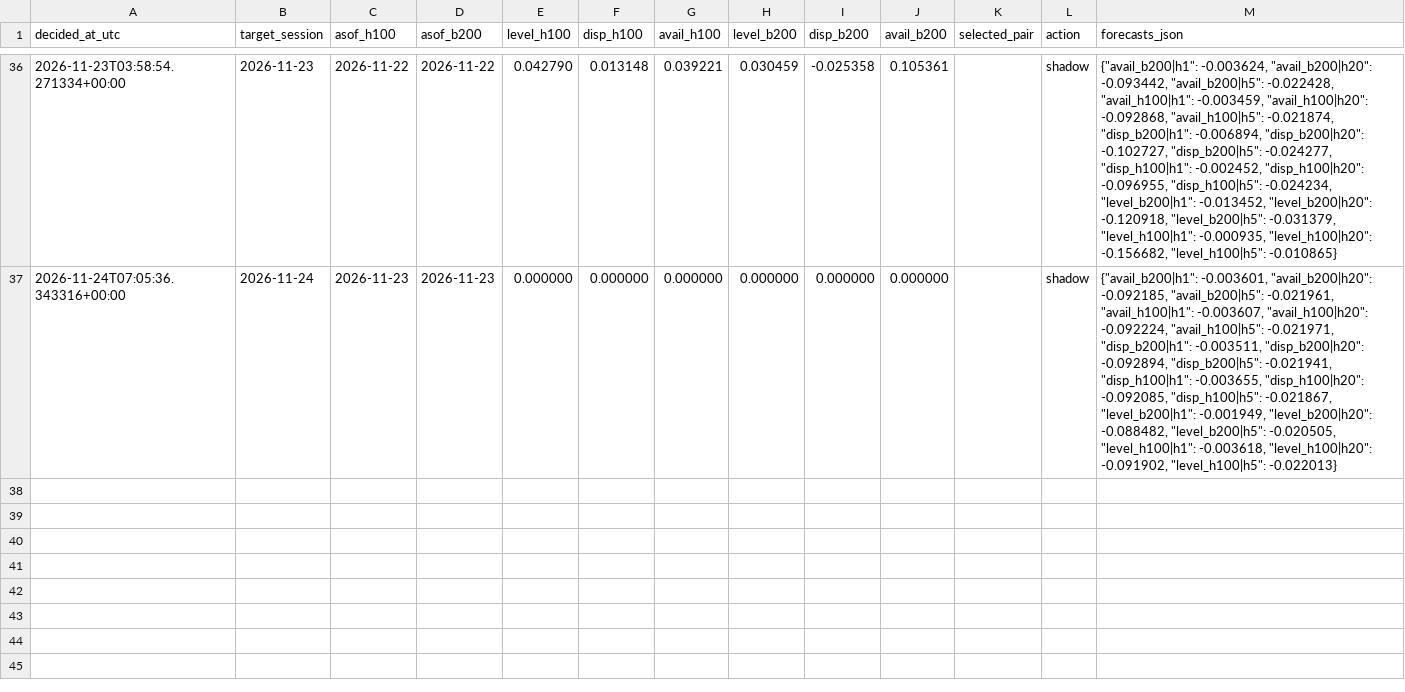
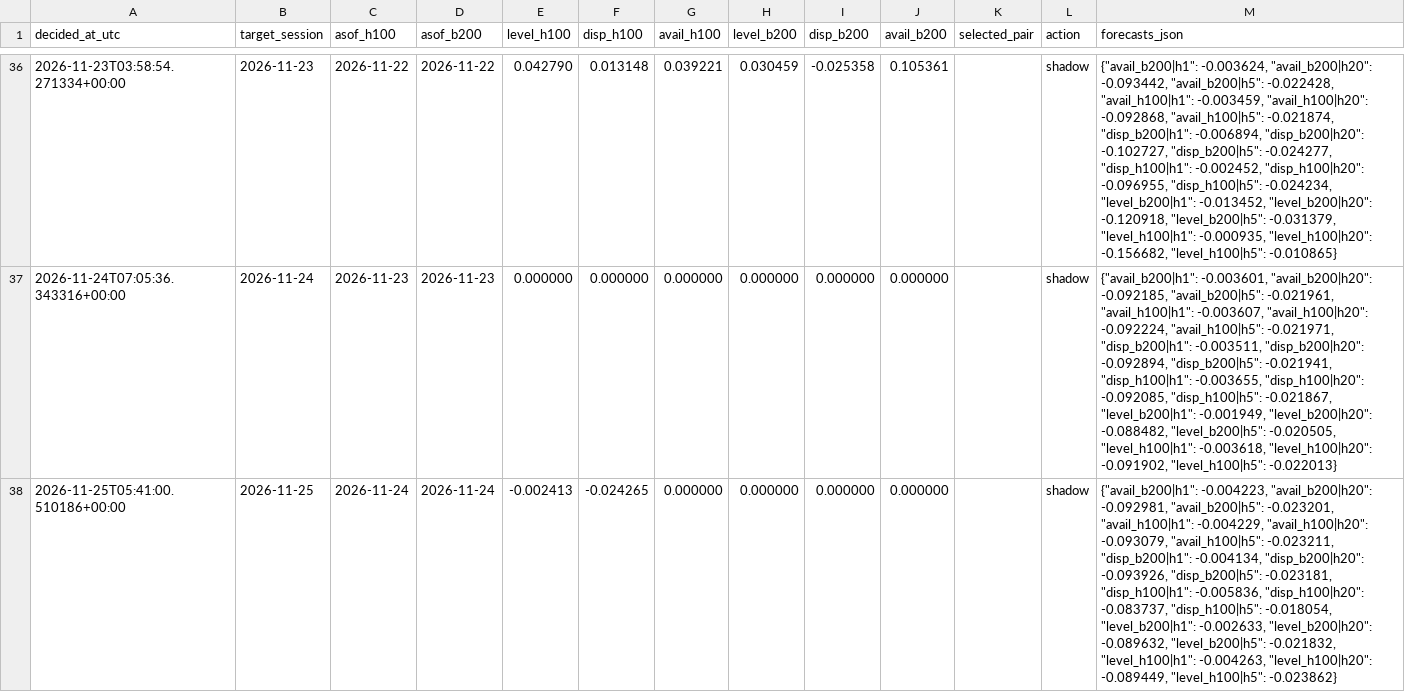
Before and after one commit to jwilliamross/compute-curve, a CSV file: reports/claim4/predictions.csv, drawn as a sheet; only a part is shown, gaps mark what is left out; the diff names each change by its address in the sheet, - before the commit and + after, or states it on an @@ line.

```diff
--- a/reports/claim4/predictions.csv
+++ b/reports/claim4/predictions.csv
+row 38: 2026-11-25T05:41:00.510186+00:00 | 2026-11-25 | 2026-11-24 | 2026-11-24 | -0.002413 | -0.024265 | 0.000000 | 0.000000 | 0.000000 | 0.000000 |  | shadow | {"avail_b200|h1": -0.004223, "avail_b200|h20": -0.092981, "avail_b200|h5": -0.023201, "avail_h100|h1": -0.004229, "avail_h100|h20": -0.093079, "avail_h100|h5": -0.023211, "disp_b200|h1": -0.004134, "disp_b200|h20": -0.093926, "disp_b200|h5": -0.023181, "disp_h100|h1": -0.005836, "disp_h100|h20": -0.083737, "disp_h100|h5": -0.018054, "level_b200|h1": -0.002633, "level_b200|h20": -0.089632, "level_b200|h5": -0.021832, "level_h100|h1": -0.004263, "level_h100|h20": -0.089449, "level_h100|h5": -0.023862}
```
Also changed, not shown: reports/claim4/signals.csv, reports/exploration/round1_shadow_H05.csv, 40 other files.
